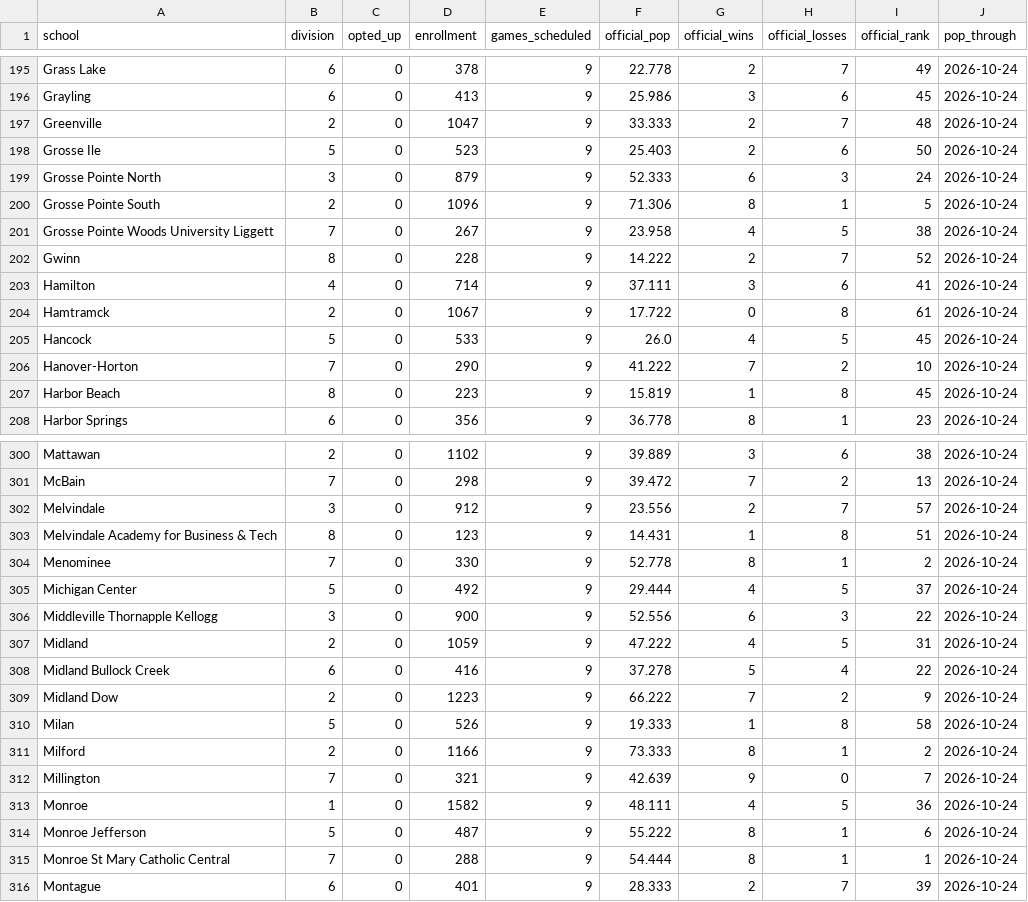
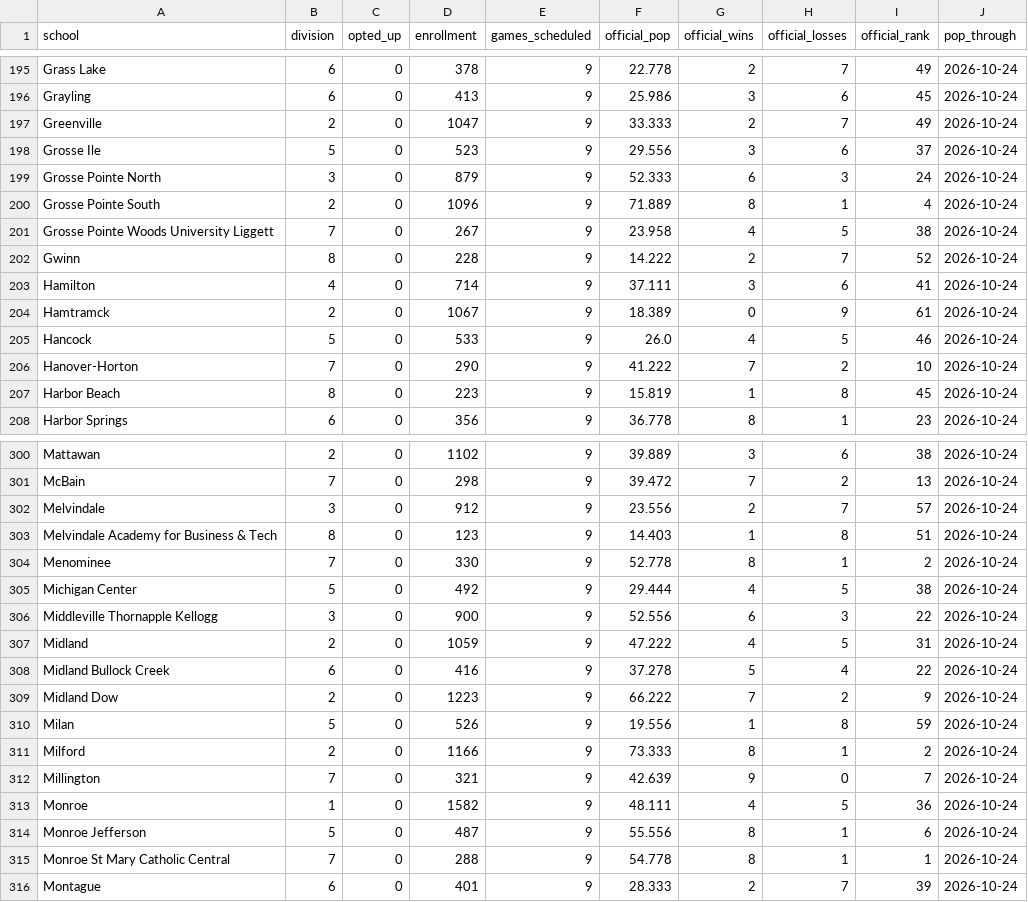
Before and after one commit to YutongHanOfficial/mi-football-predictor, a CSV file: mhsaa_2026.csv, drawn as a sheet; only a part is shown, gaps mark what is left out; the diff covers the shown part only.

```diff
--- a/mhsaa_2026.csv
+++ b/mhsaa_2026.csv
@@ -196,6 +196,6 @@ Grass Lake,6,0,378,9,22.778,2,7,49,2026-10-24
 Grayling,6,0,413,9,25.986,3,6,45,2026-10-24
-Greenville,2,0,1047,9,33.333,2,7,48,2026-10-24
-Grosse Ile,5,0,523,9,25.403,2,6,50,2026-10-24
+Greenville,2,0,1047,9,33.333,2,7,49,2026-10-24
+Grosse Ile,5,0,523,9,29.556,3,6,37,2026-10-24
 Grosse Pointe North,3,0,879,9,52.333,6,3,24,2026-10-24
-Grosse Pointe South,2,0,1096,9,71.306,8,1,5,2026-10-24
+Grosse Pointe South,2,0,1096,9,71.889,8,1,4,2026-10-24
 Grosse Pointe Woods University Liggett,7,0,267,9,23.958,4,5,38,2026-10-24
@@ -203,4 +203,4 @@ Gwinn,8,0,228,9,14.222,2,7,52,2026-10-24
 Hamilton,4,0,714,9,37.111,3,6,41,2026-10-24
-Hamtramck,2,0,1067,9,17.722,0,8,61,2026-10-24
-Hancock,5,0,533,9,26.0,4,5,45,2026-10-24
+Hamtramck,2,0,1067,9,18.389,0,9,61,2026-10-24
+Hancock,5,0,533,9,26.0,4,5,46,2026-10-24
 Hanover-Horton,7,0,290,9,41.222,7,2,10,2026-10-24
@@ -302,5 +302,5 @@ McBain,7,0,298,9,39.472,7,2,13,2026-10-24
 Melvindale,3,0,912,9,23.556,2,7,57,2026-10-24
-Melvindale Academy for Business & Tech,8,0,123,9,14.431,1,8,51,2026-10-24
+Melvindale Academy for Business & Tech,8,0,123,9,14.403,1,8,51,2026-10-24
 Menominee,7,0,330,9,52.778,8,1,2,2026-10-24
-Michigan Center,5,0,492,9,29.444,4,5,37,2026-10-24
+Michigan Center,5,0,492,9,29.444,4,5,38,2026-10-24
 Middleville Thornapple Kellogg,3,0,900,9,52.556,6,3,22,2026-10-24
@@ -309,3 +309,3 @@ Midland Bullock Creek,6,0,416,9,37.278,5,4,22,2026-10-24
 Midland Dow,2,0,1223,9,66.222,7,2,9,2026-10-24
-Milan,5,0,526,9,19.333,1,8,58,2026-10-24
+Milan,5,0,526,9,19.556,1,8,59,2026-10-24
 Milford,2,0,1166,9,73.333,8,1,2,2026-10-24
@@ -313,4 +313,4 @@ Millington,7,0,321,9,42.639,9,0,7,2026-10-24
 Monroe,1,0,1582,9,48.111,4,5,36,2026-10-24
-Monroe Jefferson,5,0,487,9,55.222,8,1,6,2026-10-24
-Monroe St Mary Catholic Central,7,0,288,9,54.444,8,1,1,2026-10-24
+Monroe Jefferson,5,0,487,9,55.556,8,1,6,2026-10-24
+Monroe St Mary Catholic Central,7,0,288,9,54.778,8,1,1,2026-10-24
 Montague,6,0,401,9,28.333,2,7,39,2026-10-24
```
Also changed, not shown: 76 edited cells elsewhere in this file, games_2026.csv.
